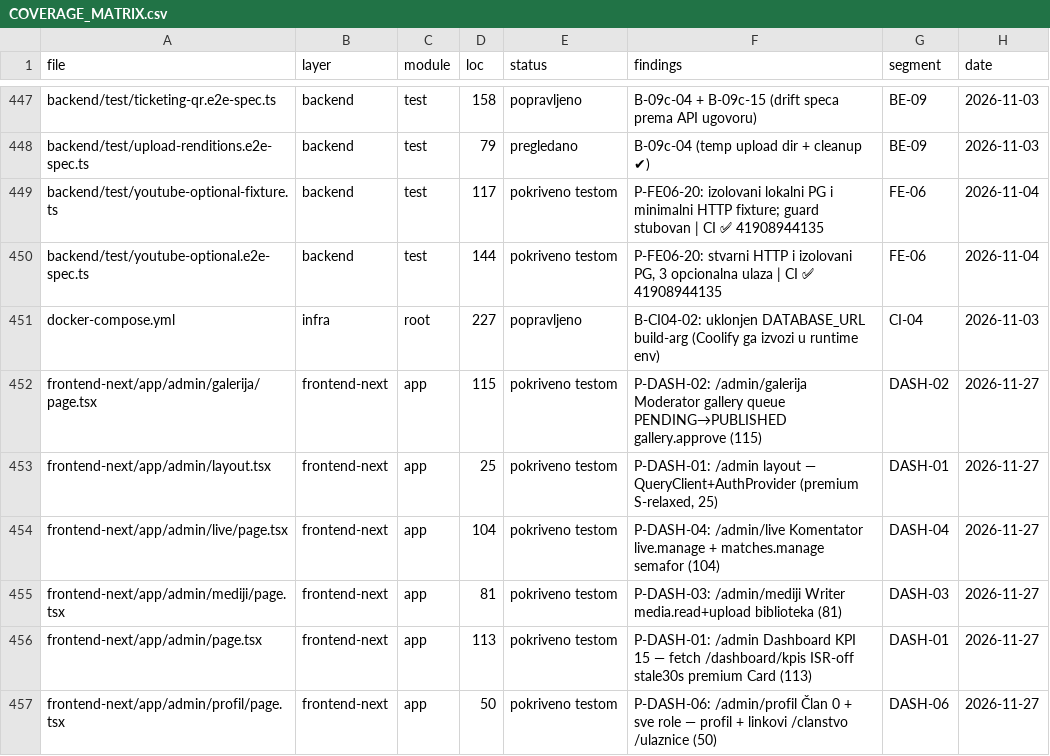
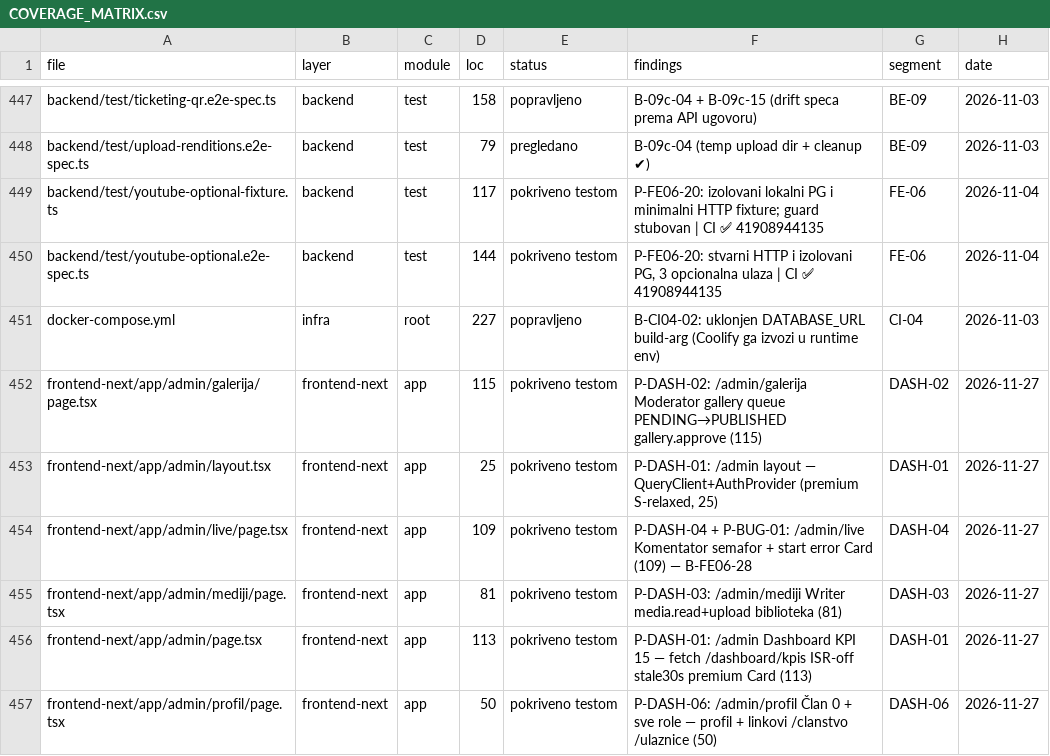
Before and after one commit to mudzy992/fkgracanica, a CSV file: AUDIT/COVERAGE_MATRIX.csv, drawn as a sheet; only a part is shown, gaps mark what is left out.

Commit message:
chore(audit): P-SEC-02 high eval (96 vulns) + P-BUG-01 live start error
P-SEC-02: evaluacija 37 high / 59 moderate nakon SEC-01 (0 critical). Vite 8.1.5→8.4.0, sharp 0.35.5, zod 4.6.6 lome tsc -b (screen/rolldown) — ostavljeno za P-SEC-03 batch sa next@16.4.6. Zadržano 96 (59/37/0) kao baseline, check:all 10/10, build 29 rute OK. SEC-02.md 70L.

P-BUG-01: all parallel S-relaxed — live Komentator start error Card (B-FE06-28) 104→109, scan/mediji već imaju isError (B-FE06-26/27, Q-FE06-31). BUG-01.md 67L. inventory 2554/2554.

Co-authored-by: arena-agent <297053741+arena-agent@users.noreply.github.com>

```diff
--- a/AUDIT/COVERAGE_MATRIX.csv
+++ b/AUDIT/COVERAGE_MATRIX.csv
@@ -453,3 +453,3 @@
 "frontend-next/app/admin/layout.tsx","frontend-next","app","25","pokriveno testom","P-DASH-01: /admin layout — QueryClient+AuthProvider (premium S-relaxed, 25)","DASH-01","2026-11-27"
-"frontend-next/app/admin/live/page.tsx","frontend-next","app","104","pokriveno testom","P-DASH-04: /admin/live Komentator live.manage + matches.manage semafor (104)","DASH-04","2026-11-27"
+"frontend-next/app/admin/live/page.tsx","frontend-next","app","109","pokriveno testom","P-DASH-04 + P-BUG-01: /admin/live Komentator semafor + start error Card (109) — B-FE06-28","DASH-04","2026-11-27"
 "frontend-next/app/admin/mediji/page.tsx","frontend-next","app","81","pokriveno testom","P-DASH-03: /admin/mediji Writer media.read+upload biblioteka (81)","DASH-03","2026-11-27"
```
Also changed, not shown: 3 other files.
